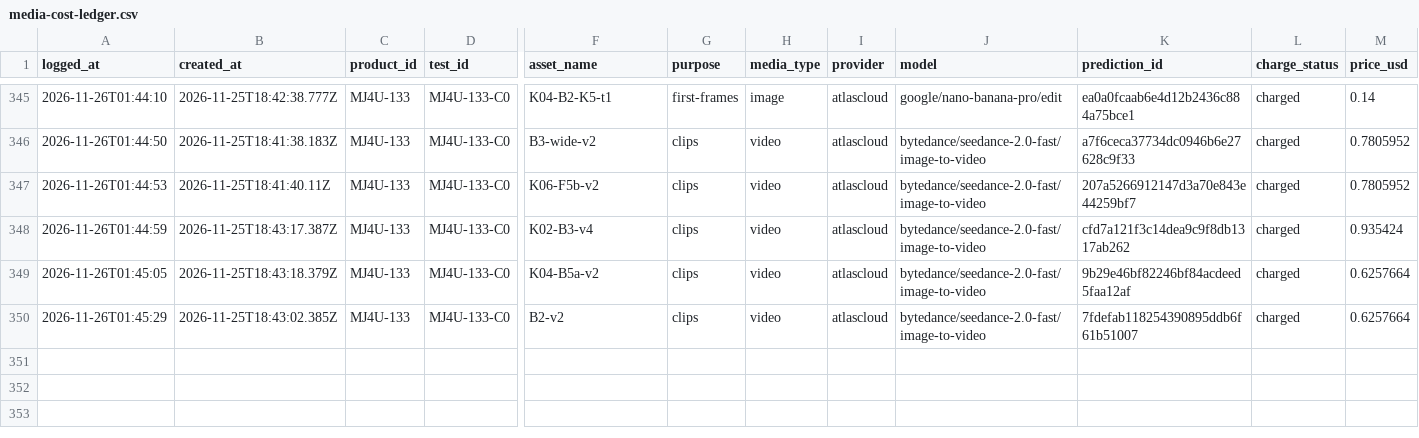
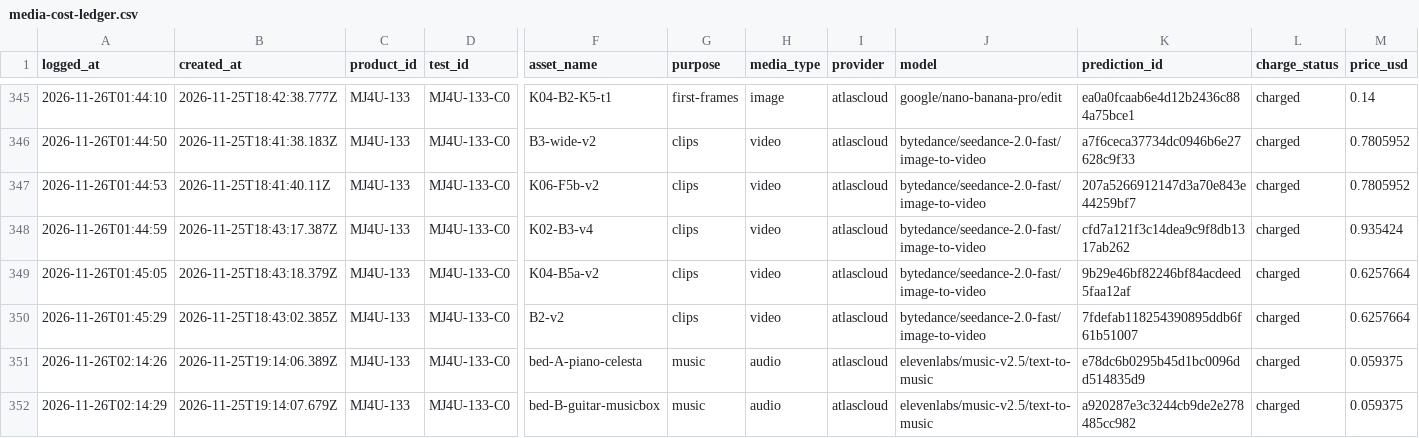
Before and after one commit to neokahu/madejustforyou, a CSV file: marketing/facebook-ads/media-cost-ledger.csv, drawn as a sheet; only a part is shown, gaps mark what is left out; rows hold the shown columns only; the diff names each change by its address in the sheet, - before the commit and + after, or states it on an @@ line.

Commit message:
MJ4U-133 C0: two AI music bed candidates (ElevenLabs via Atlas), logged

```diff
--- a/marketing/facebook-ads/media-cost-ledger.csv
+++ b/marketing/facebook-ads/media-cost-ledger.csv
+row 351: 2026-11-26T02:14:26 | 2026-11-25T19:14:06.389Z | MJ4U-133 | MJ4U-133-C0 | bed-A-piano-celesta | music | audio | atlascloud | elevenlabs/music-v2.5/text-to-music | e78dc6b0295b45d1bc0096dd514835d9 | charged | 0.059375
+row 352: 2026-11-26T02:14:29 | 2026-11-25T19:14:07.679Z | MJ4U-133 | MJ4U-133-C0 | bed-B-guitar-musicbox | music | audio | atlascloud | elevenlabs/music-v2.5/text-to-music | a920287e3c3244cb9de2e278485cc982 | charged | 0.059375
```
Also changed, not shown: 1 other file.
